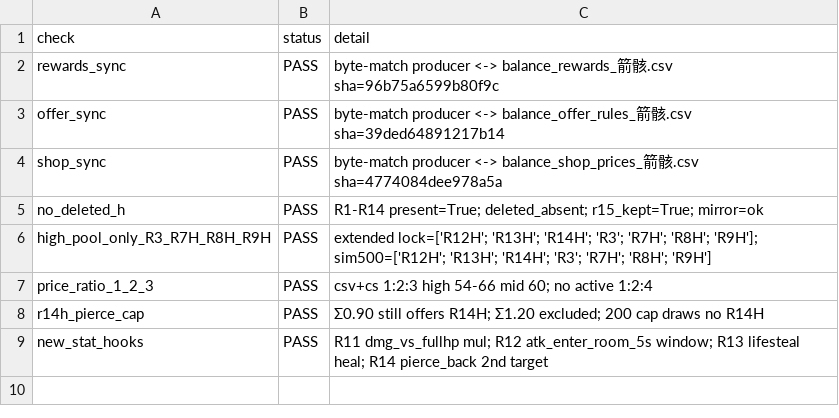
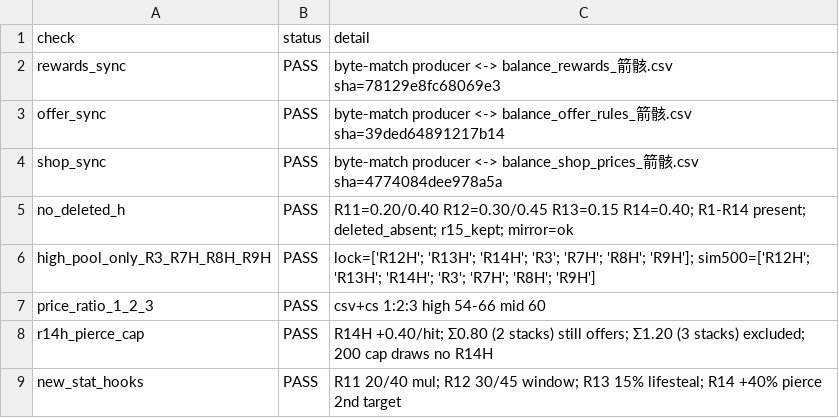
Before and after one commit to simple032/RogueShooter, a CSV file: Assets/StreamingAssets/BalanceCrit2/balance_crit2_sync_evidence.csv, drawn as a sheet.

```diff
--- a/Assets/StreamingAssets/BalanceCrit2/balance_crit2_sync_evidence.csv
+++ b/Assets/StreamingAssets/BalanceCrit2/balance_crit2_sync_evidence.csv
@@ -1,9 +1,9 @@
 check,status,detail
-rewards_sync,PASS,byte-match producer <-> balance_rewards_箭骸.csv sha=96b75a6599b80f9c
+rewards_sync,PASS,byte-match producer <-> balance_rewards_箭骸.csv sha=78129e8fc68069e3
 offer_sync,PASS,byte-match producer <-> balance_offer_rules_箭骸.csv sha=39ded64891217b14
 shop_sync,PASS,byte-match producer <-> balance_shop_prices_箭骸.csv sha=4774084dee978a5a
-no_deleted_h,PASS,R1-R14 present=True; deleted_absent; r15_kept=True; mirror=ok
-high_pool_only_R3_R7H_R8H_R9H,PASS,extended lock=['R12H'; 'R13H'; 'R14H'; 'R3'; 'R7H'; 'R8H'; 'R9H']; sim500=['R12H'; 'R13H'; 'R14H'; 'R3'; 'R7H'; 'R8H'; 'R9H']
-price_ratio_1_2_3,PASS,csv+cs 1:2:3 high 54-66 mid 60; no active 1:2:4
-r14h_pierce_cap,PASS,Σ0.90 still offers R14H; Σ1.20 excluded; 200 cap draws no R14H
-new_stat_hooks,PASS,R11 dmg_vs_fullhp mul; R12 atk_enter_room_5s window; R13 lifesteal heal; R14 pierce_back 2nd target
+no_deleted_h,PASS,R11=0.20/0.40 R12=0.30/0.45 R13=0.15 R14=0.40; R1-R14 present; deleted_absent; r15_kept; mirror=ok
+high_pool_only_R3_R7H_R8H_R9H,PASS,lock=['R12H'; 'R13H'; 'R14H'; 'R3'; 'R7H'; 'R8H'; 'R9H']; sim500=['R12H'; 'R13H'; 'R14H'; 'R3'; 'R7H'; 'R8H'; 'R9H']
+price_ratio_1_2_3,PASS,csv+cs 1:2:3 high 54-66 mid 60
+r14h_pierce_cap,PASS,R14H +0.40/hit; Σ0.80 (2 stacks) still offers; Σ1.20 (3 stacks) excluded; 200 cap draws no R14H
+new_stat_hooks,PASS,R11 20/40 mul; R12 30/45 window; R13 15% lifesteal; R14 +40% pierce 2nd target
```
Also changed, not shown: Assets/StreamingAssets/BalanceCrit2/balance_rewards_箭骸.csv, 3 other files.
